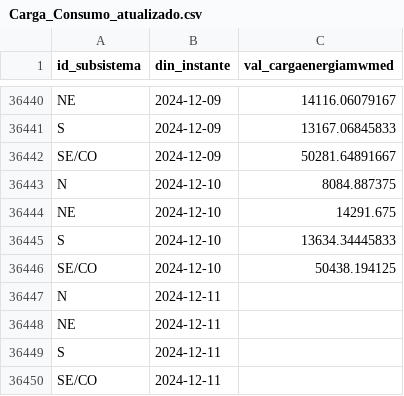
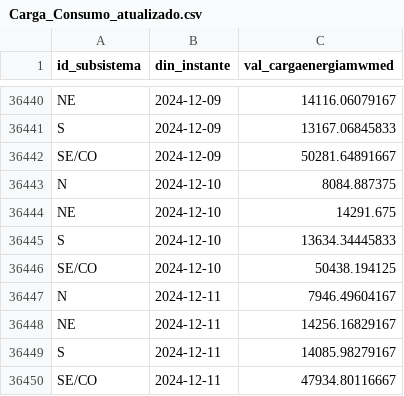
Before and after one commit to valuata/Dashboard, a CSV file: Carga_Consumo_atualizado.csv, drawn as a sheet; only a part is shown, gaps mark what is left out.

Commit message:
Update Carga_Consumo

```diff
--- a/Carga_Consumo_atualizado.csv
+++ b/Carga_Consumo_atualizado.csv
@@ -36446,5 +36446,5 @@ S,2024-12-10,13634.34445833
 SE/CO,2024-12-10,50438.194125
-N,2024-12-11,
-NE,2024-12-11,
-S,2024-12-11,
-SE/CO,2024-12-11,
+N,2024-12-11,7946.49604167
+NE,2024-12-11,14256.16829167
+S,2024-12-11,14085.98279167
+SE/CO,2024-12-11,47934.80116667
```
